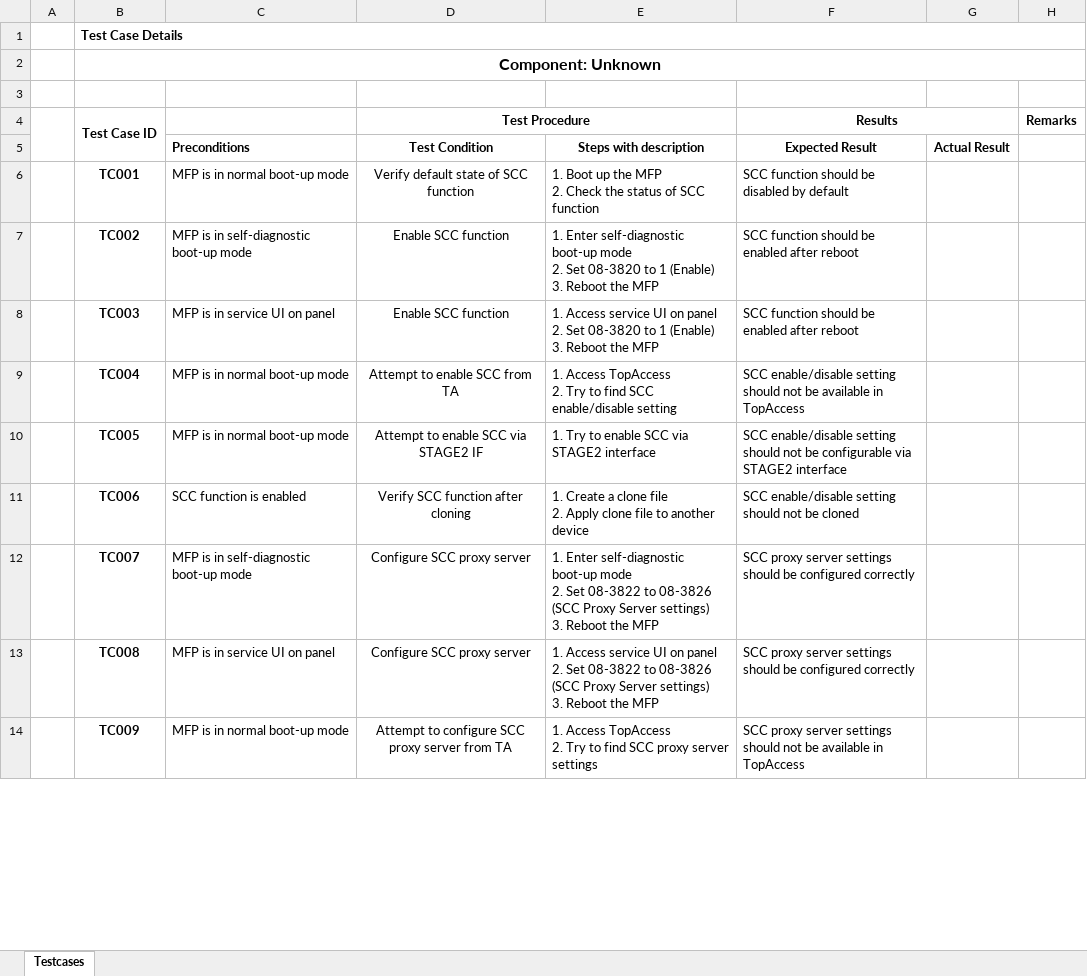
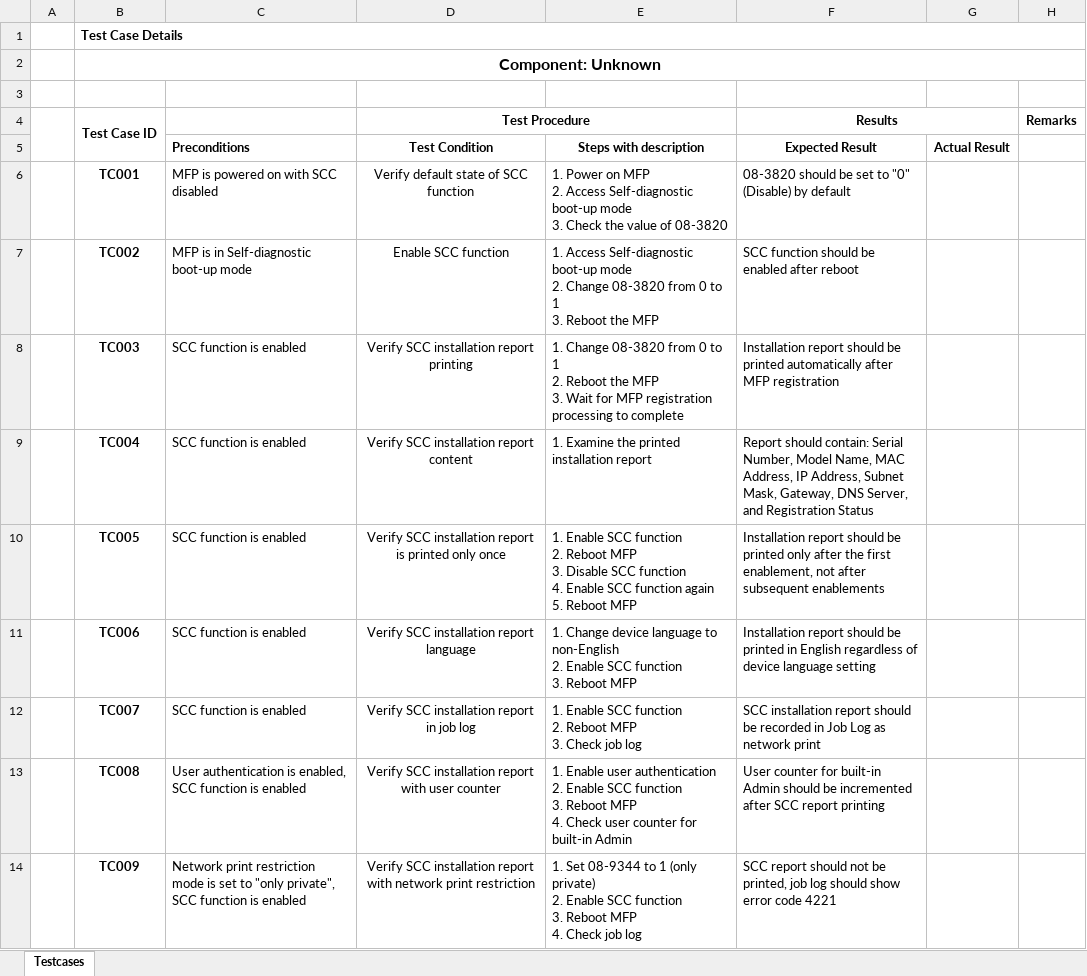
Before and after one commit to dshreya-tsip/MultiFunctionalTool_SRS_Upload, an Excel workbook: Generated_TestCases.xlsx, sheet Testcases, drawn as a sheet; only a part is shown; values as stored, in another font and other column widths than the file's, no borders; conditional formats not drawn; ↵ is a line break in a cell; the diff covers the shown part only; the diff names each change by its address in the sheet, - before the commit and + after, or states it on an @@ line.

```diff
--- a/Generated_TestCases.xlsx (sheet Testcases)
+++ b/Generated_TestCases.xlsx (sheet Testcases)
-C6: MFP is in normal boot-up mode
+C6: MFP is powered on with SCC disabled
-E6: 1. Boot up the MFP ↵ 2. Check the status of SCC function
+E6: 1. Power on MFP ↵ 2. Access Self-diagnostic boot-up mode ↵ 3. Check the value of 08-3820
-F6 (Results): SCC function should be disabled by default
+F6 (Results): 08-3820 should be set to "0" (Disable) by default
-C7: MFP is in self-diagnostic boot-up mode
+C7: MFP is in Self-diagnostic boot-up mode
-E7: 1. Enter self-diagnostic boot-up mode ↵ 2. Set 08-3820 to 1 (Enable) ↵ 3. Reboot…
+E7: 1. Access Self-diagnostic boot-up mode ↵ 2. Change 08-3820 from 0 to 1 ↵ 3. Reboot…
-C8: MFP is in service UI on panel
+C8: SCC function is enabled
-D8 (Test Procedure): Enable SCC function
+D8 (Test Procedure): Verify SCC installation report printing
-E8: 1. Access service UI on panel ↵ 2. Set 08-3820 to 1 (Enable) ↵ 3. Reboot the MFP
+E8: 1. Change 08-3820 from 0 to 1 ↵ 2. Reboot the MFP ↵ 3. Wait for MFP registration processing to complete
-F8 (Results): SCC function should be enabled after reboot
+F8 (Results): Installation report should be printed automatically after MFP registration
-C9:C10: MFP is in normal boot-up mode
+C9:C10: SCC function is enabled
-D9 (Test Procedure): Attempt to enable SCC from TA
+D9 (Test Procedure): Verify SCC installation report content
-E9: 1. Access TopAccess ↵ 2. Try to find SCC enable/disable setting
+E9: 1. Examine the printed installation report
-F9 (Results): SCC enable/disable setting should not be available in TopAccess
+F9 (Results): Report should contain: Serial Number, Model Name, MAC Address, IP Address, Subnet Mask, Gateway, DNS Server, and Registration Status
-D10 (Test Procedure): Attempt to enable SCC via STAGE2 IF
+D10 (Test Procedure): Verify SCC installation report is printed only once
-E10: 1. Try to enable SCC via STAGE2 interface
+E10: 1. Enable SCC function ↵ 2. Reboot MFP ↵ 3. Disable SCC function ↵ 4. Enable SCC function again ↵ 5. Reboot MFP
-F10 (Results): SCC enable/disable setting should not be configurable via STAGE2 interface
+F10 (Results): Installation report should be printed only after the first enablement, not after subsequent enablements
-D11 (Test Procedure): Verify SCC function after cloning
+D11 (Test Procedure): Verify SCC installation report language
-E11: 1. Create a clone file ↵ 2. Apply clone file to another device
+E11: 1. Change device language to non-English ↵ 2. Enable SCC function ↵ 3. Reboot MFP
-F11 (Results): SCC enable/disable setting should not be cloned
+F11 (Results): Installation report should be printed in English regardless of device language setting
-C12: MFP is in self-diagnostic boot-up mode
+C12: SCC function is enabled
-D12 (Test Procedure): Configure SCC proxy server
+D12 (Test Procedure): Verify SCC installation report in job log
-E12: 1. Enter self-diagnostic boot-up mode ↵ 2. Set 08-3822 to 08-3826 (SCC Proxy Server settings) ↵ 3. Reboot the MFP
+E12: 1. Enable SCC function ↵ 2. Reboot MFP ↵ 3. Check job log
-F12 (Results): SCC proxy server settings should be configured correctly
+F12 (Results): SCC installation report should be recorded in Job Log as network print
-C13: MFP is in service UI on panel
+C13: User authentication is enabled, SCC function is enabled
-D13 (Test Procedure): Configure SCC proxy server
+D13 (Test Procedure): Verify SCC installation report with user counter
-E13: 1. Access service UI on panel ↵ 2. Set 08-3822 to 08-3826 (SCC Proxy Server settings) ↵ 3. Reboot the MFP
+E13: 1. Enable user authentication ↵ 2. Enable SCC function ↵ 3. Reboot MFP ↵ 4. Check user counter for built-in Admin
-F13 (Results): SCC proxy server settings should be configured correctly
+F13 (Results): User counter for built-in Admin should be incremented after SCC report printing
-C14: MFP is in normal boot-up mode
+C14: Network print restriction mode is set to "only private", SCC function is enabled
-D14 (Test Procedure): Attempt to configure SCC proxy server from TA
+D14 (Test Procedure): Verify SCC installation report with network print restriction
-E14: 1. Access TopAccess ↵ 2. Try to find SCC proxy server settings
+E14: 1. Set 08-9344 to 1 (only private) ↵ 2. Enable SCC function ↵ 3. Reboot MFP ↵ 4. Check job log
-F14 (Results): SCC proxy server settings should not be available in TopAccess
+F14 (Results): SCC report should not be printed, job log should show error code 4221
```
Also changed, not shown: 3 added rows, 13 removed rows and 366 edited cells elsewhere in this sheet.
